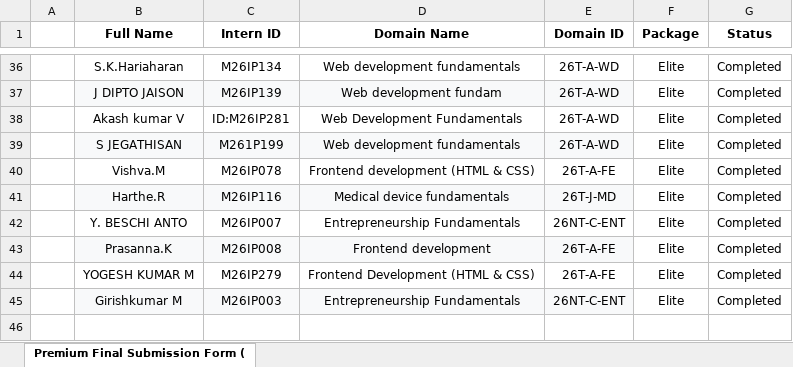
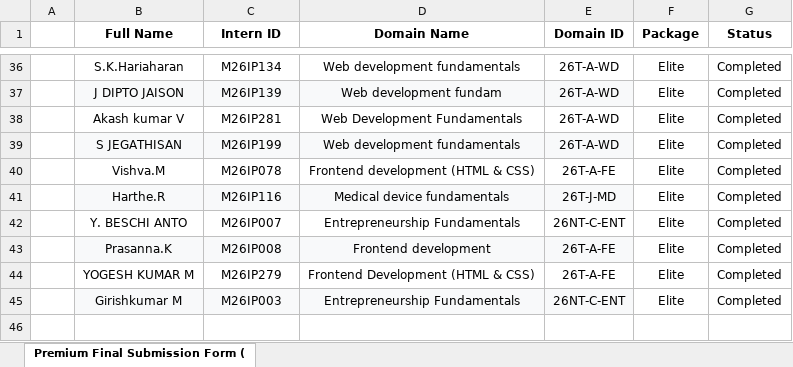
Before and after one commit to shyamps0924/Megthiran-Internship-portal, an Excel workbook: frontend/Premium Final Submission Form (Responses).xlsx, sheet Premium Final Submission Form (, drawn as a sheet; only a part is shown, gaps mark what is left out; values as stored, in another font and other column widths than the file's, no borders; the diff names each change by its address in the sheet, - before the commit and + after, or states it on an @@ line.

```diff
--- a/frontend/Premium Final Submission Form (Responses).xlsx (sheet Premium Final Submission Form ()
+++ b/frontend/Premium Final Submission Form (Responses).xlsx (sheet Premium Final Submission Form ()
-C38 (Intern ID): ID:M26IP281
+C38 (Intern ID): M26IP281
-C39 (Intern ID): M261P199
+C39 (Intern ID): M26IP199
```
Also changed, not shown: 2 other files.
